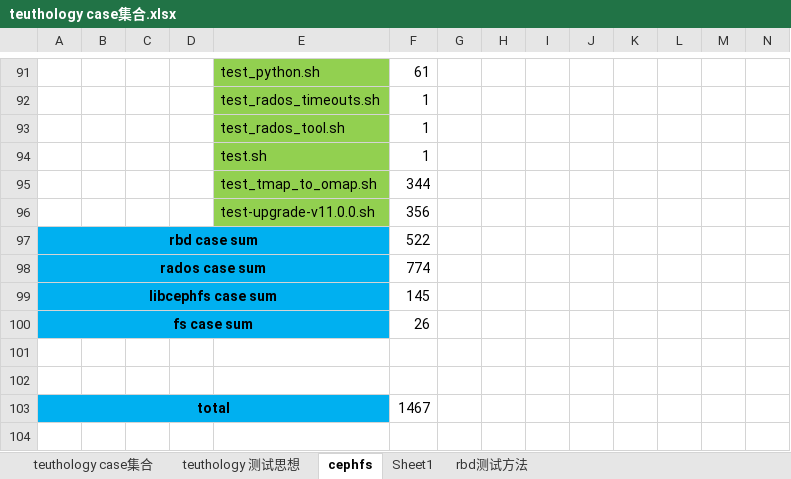
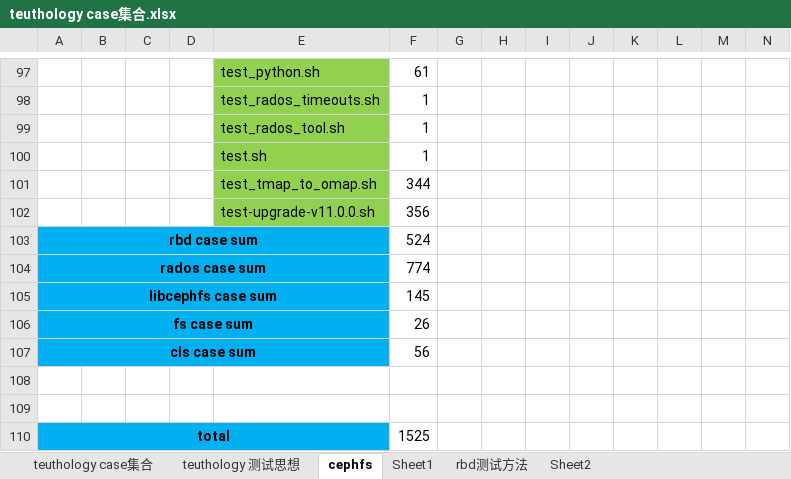
Before and after one commit to lnsyyj/Codes, an Excel workbook: teuthology/teuthology case集合.xlsx, sheet cephfs, drawn as a sheet; only a part is shown, gaps mark what is left out; values as stored, in another font and other column widths than the file's, no borders; addresses are those after the commit; the diff covers the shown part only; the diff names each change by its address in the sheet, - before the commit and + after, or states it on an @@ line.

```diff
--- a/teuthology/teuthology case集合.xlsx (sheet cephfs)
+++ b/teuthology/teuthology case集合.xlsx (sheet cephfs)
+sheet tab: Sheet2
-F103: 522
+F103: 524
+row 107: cls case sum |  |  |  |  | 56
-F110: 1467
+F110: 1525
```
Also changed, not shown: 8 added rows, 2 removed rows, 9 edited cells and merged cells elsewhere in this sheet, formulas that keep their value.
